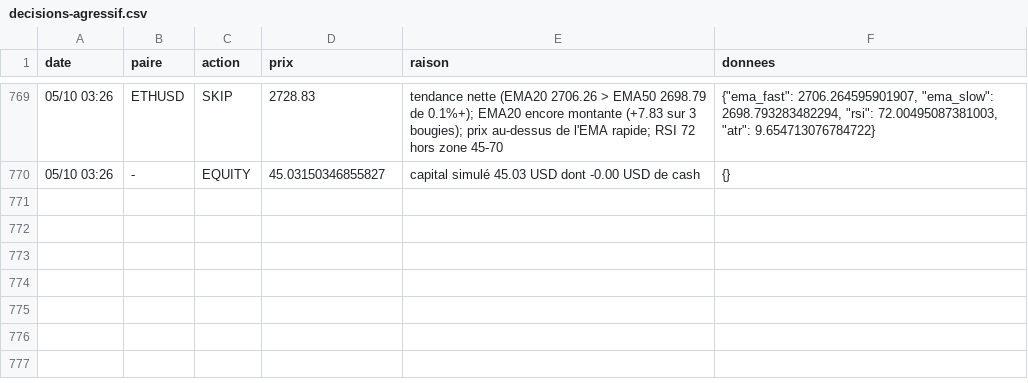
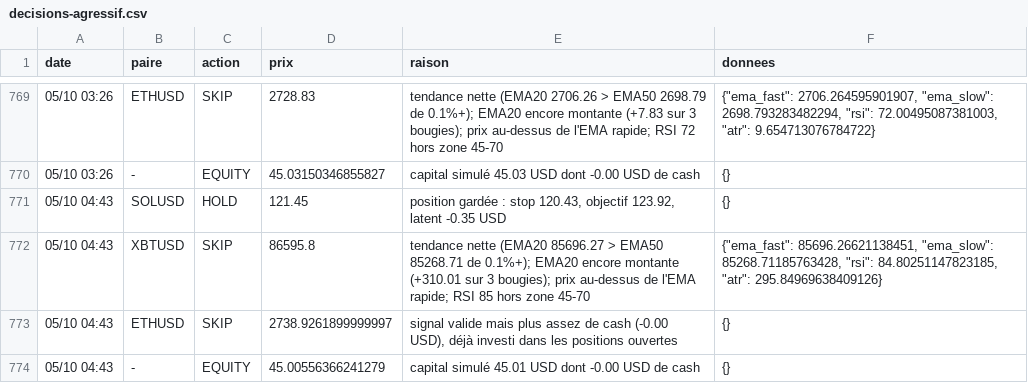
Before and after one commit to nftmooods/Public_App, a CSV file: KrakenPaperBot/data/decisions-agressif.csv, drawn as a sheet; only a part is shown, gaps mark what is left out.

```diff
--- a/KrakenPaperBot/data/decisions-agressif.csv
+++ b/KrakenPaperBot/data/decisions-agressif.csv
@@ -770 +770,5 @@ date,paire,action,prix,raison,donnees
 05/10 03:26,-,EQUITY,45.03150346855827,capital simulé 45.03 USD dont -0.00 USD de cash,{}
+05/10 04:43,SOLUSD,HOLD,121.45,"position gardée : stop 120.43, objectif 123.92, latent -0.35 USD",{}
+05/10 04:43,XBTUSD,SKIP,86595.8,tendance nette (EMA20 85696.27 > EMA50 85268.71 de 0.1%+); EMA20 encore montante (+310.01 sur 3 bougies); prix au-dessus de l'EMA rapide; RSI 85 hors zone 45-70,"{""ema_fast"": 85696.26621138451, ""ema_slow"": 85268.71185763428, ""rsi"": 84.80251147823185, ""atr"": 295.84969638409126}"
+05/10 04:43,ETHUSD,SKIP,2738.9261899999997,"signal valide mais plus assez de cash (-0.00 USD), déjà investi dans les positions ouvertes",{}
+05/10 04:43,-,EQUITY,45.00556366241279,capital simulé 45.01 USD dont -0.00 USD de cash,{}
```
Also changed, not shown: KrakenPaperBot/data/decisions-accumulation.csv, KrakenPaperBot/data/decisions-memecoin.csv, 6 other files.
